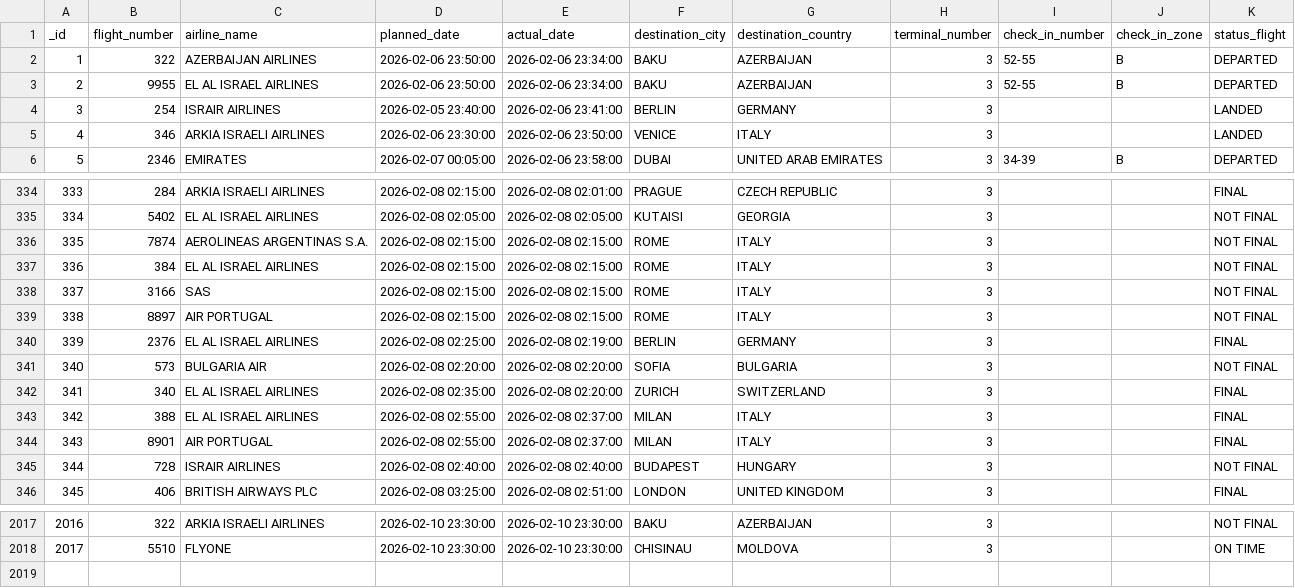
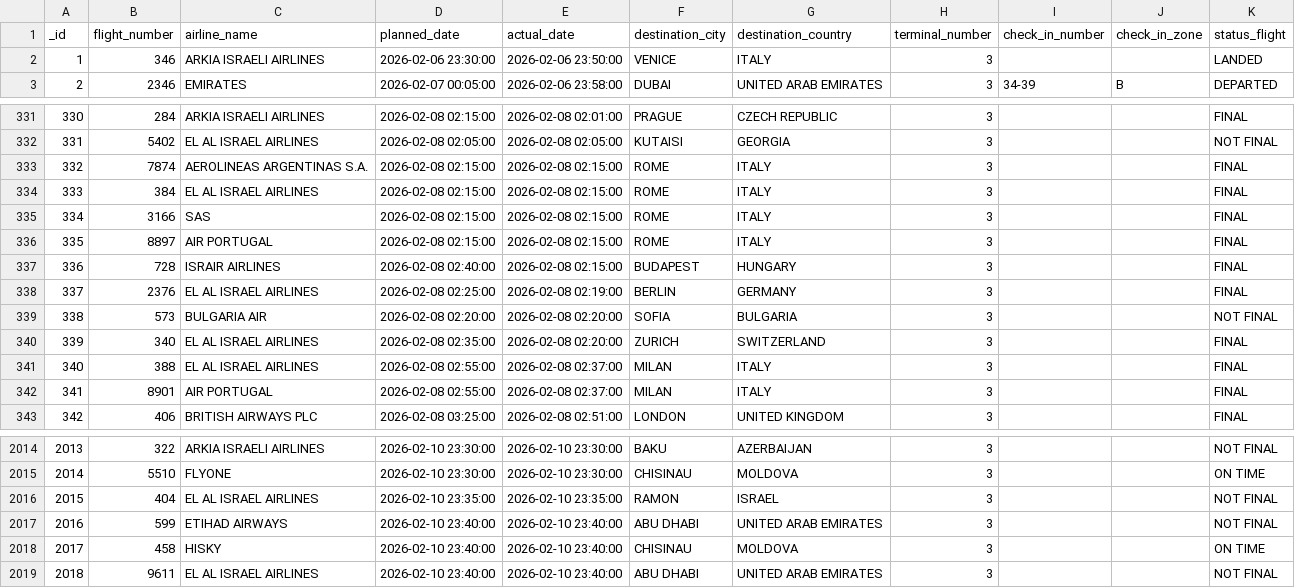
Before and after one commit to bardavidlubovsky/flight-data-pipeline, a CSV file: output/processed_flight_data.csv, drawn as a sheet; only a part is shown, gaps mark what is left out; removed rows and columns are numbered as before the commit, all else as after; the diff covers the shown part only; the diff names each change by its address in the sheet, - before the commit and + after, or states it on an @@ line.

```diff
--- a/output/processed_flight_data.csv
+++ b/output/processed_flight_data.csv
-row 2: 1 | 322 | AZERBAIJAN AIRLINES | 2026-02-06 23:50:00 | 2026-02-06 23:34:00 | BAKU | AZERBAIJAN | 3 | 52-55 | B | DEPARTED
-row 3: 2 | 9955 | EL AL ISRAEL AIRLINES | 2026-02-06 23:50:00 | 2026-02-06 23:34:00 | BAKU | AZERBAIJAN | 3 | 52-55 | B | DEPARTED
-row 4: 3 | 254 | ISRAIR AIRLINES | 2026-02-05 23:40:00 | 2026-02-06 23:41:00 | BERLIN | GERMANY | 3 |  |  | LANDED
@@ column A (_id) renumbered between rows 2 and 2015 @@
-K333:K336 (status_flight): NOT FINAL
+K333:K336 (status_flight): FINAL
+row 337: 336 | 728 | ISRAIR AIRLINES | 2026-02-08 02:40:00 | 2026-02-08 02:15:00 | BUDAPEST | HUNGARY | 3 |  |  | FINAL
-row 345: 344 | 728 | ISRAIR AIRLINES | 2026-02-08 02:40:00 | 2026-02-08 02:40:00 | BUDAPEST | HUNGARY | 3 |  |  | NOT FINAL
+row 2016: 2015 | 404 | EL AL ISRAEL AIRLINES | 2026-02-10 23:35:00 | 2026-02-10 23:35:00 | RAMON | ISRAEL | 3 |  |  | NOT FINAL
+row 2017: 2016 | 599 | ETIHAD AIRWAYS | 2026-02-10 23:40:00 | 2026-02-10 23:40:00 | ABU DHABI | UNITED ARAB EMIRATES | 3 |  |  | NOT FINAL
+row 2018: 2017 | 458 | HISKY | 2026-02-10 23:40:00 | 2026-02-10 23:40:00 | CHISINAU | MOLDOVA | 3 |  |  | ON TIME
+row 2019: 2018 | 9611 | EL AL ISRAEL AIRLINES | 2026-02-10 23:40:00 | 2026-02-10 23:40:00 | ABU DHABI | UNITED ARAB EMIRATES | 3 |  |  | NOT FINAL
```
Also changed, not shown: 3 edited cells elsewhere in this file.
